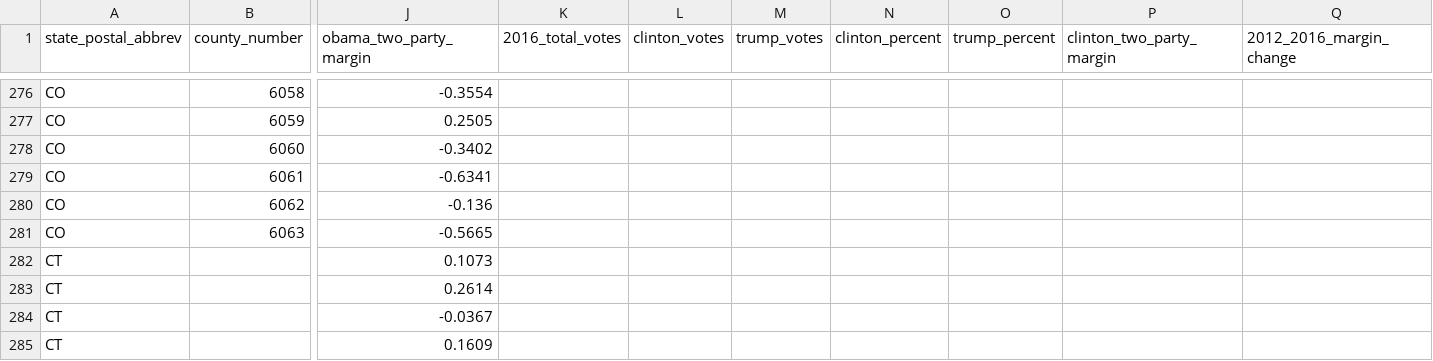
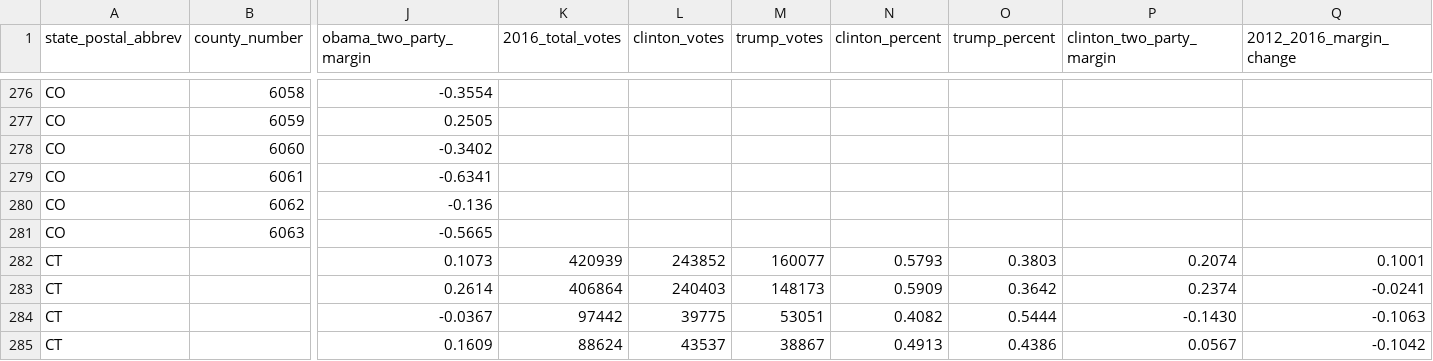
Before and after one commit to kyaroch/2012_and_2016_presidential_election_results_by_county, a CSV file: 2012_and_2016_presidential_election_results_by_county.csv, drawn as a sheet; only a part is shown, gaps mark what is left out; the diff covers the shown part only; the diff names each change by its address in the sheet, - before the commit and + after, or states it on an @@ line.

Commit message:
Add 2016 Connecticut results

```diff
--- a/2012_and_2016_presidential_election_results_by_county.csv
+++ b/2012_and_2016_presidential_election_results_by_county.csv
-K282 (2016_total_votes): (empty)
+K282 (2016_total_votes): 420939
-L282 (clinton_votes): (empty)
+L282 (clinton_votes): 243852
-M282 (trump_votes): (empty)
+M282 (trump_votes): 160077
-N282 (clinton_percent): (empty)
+N282 (clinton_percent): 0.5793
-O282 (trump_percent): (empty)
+O282 (trump_percent): 0.3803
-P282 (clinton_two_party_margin): (empty)
+P282 (clinton_two_party_margin): 0.2074
-Q282 (2012_2016_margin_change): (empty)
+Q282 (2012_2016_margin_change): 0.1001
-K283 (2016_total_votes): (empty)
+K283 (2016_total_votes): 406864
-L283 (clinton_votes): (empty)
+L283 (clinton_votes): 240403
-M283 (trump_votes): (empty)
+M283 (trump_votes): 148173
-N283 (clinton_percent): (empty)
+N283 (clinton_percent): 0.5909
-O283 (trump_percent): (empty)
+O283 (trump_percent): 0.3642
-P283 (clinton_two_party_margin): (empty)
+P283 (clinton_two_party_margin): 0.2374
-Q283 (2012_2016_margin_change): (empty)
+Q283 (2012_2016_margin_change): -0.0241
-K284 (2016_total_votes): (empty)
+K284 (2016_total_votes): 97442
-L284 (clinton_votes): (empty)
+L284 (clinton_votes): 39775
-M284 (trump_votes): (empty)
+M284 (trump_votes): 53051
-N284 (clinton_percent): (empty)
+N284 (clinton_percent): 0.4082
-O284 (trump_percent): (empty)
+O284 (trump_percent): 0.5444
-P284 (clinton_two_party_margin): (empty)
+P284 (clinton_two_party_margin): -0.1430
-Q284 (2012_2016_margin_change): (empty)
+Q284 (2012_2016_margin_change): -0.1063
-K285 (2016_total_votes): (empty)
+K285 (2016_total_votes): 88624
-L285 (clinton_votes): (empty)
+L285 (clinton_votes): 43537
-M285 (trump_votes): (empty)
+M285 (trump_votes): 38867
-N285 (clinton_percent): (empty)
+N285 (clinton_percent): 0.4913
-O285 (trump_percent): (empty)
+O285 (trump_percent): 0.4386
-P285 (clinton_two_party_margin): (empty)
+P285 (clinton_two_party_margin): 0.0567
-Q285 (2012_2016_margin_change): (empty)
+Q285 (2012_2016_margin_change): -0.1042
```
Also changed, not shown: 28 edited cells elsewhere in this file, 1 other file.
